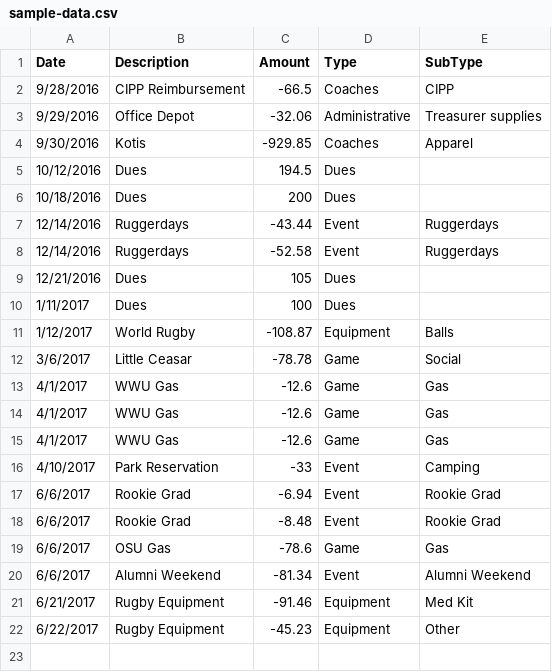
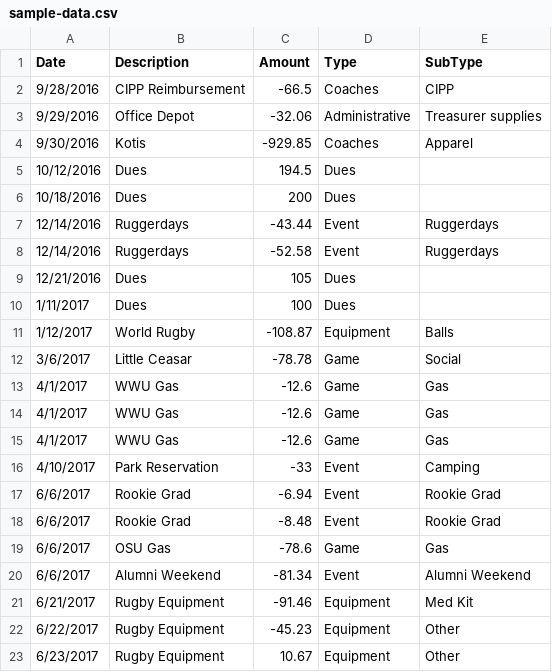
Before and after one commit to ezhai24/budget_visualization, a CSV file: sample-data.csv, drawn as a sheet.

```diff
--- a/sample-data.csv
+++ b/sample-data.csv
@@ -22 +22,2 @@
 6/22/2017,Rugby Equipment,-45.23,Equipment,Other
+6/23/2017,Rugby Equipment,10.67,Equipment,Other
```
Also changed, not shown: 1 other file.
